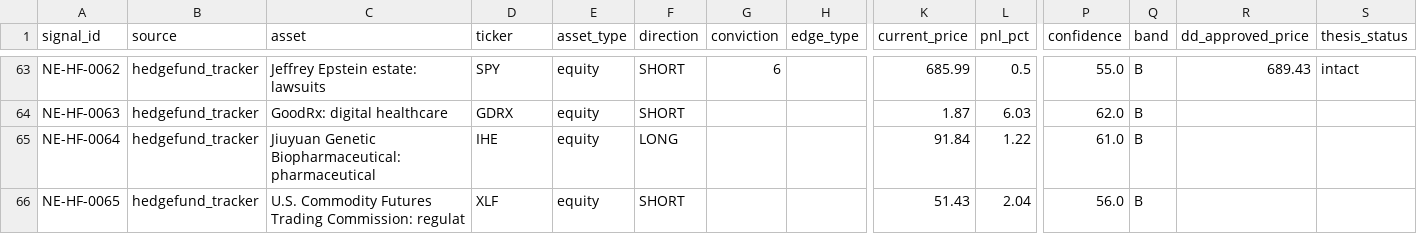
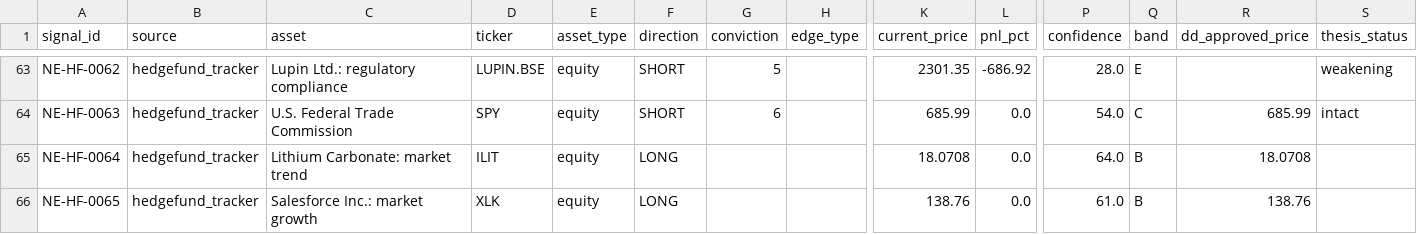
Before and after one commit to IvanMassow/edge-intel, a CSV file: signals.csv, drawn as a sheet; only a part is shown, gaps mark what is left out; the diff covers the shown part only; the diff names each change by its address in the sheet, - before the commit and + after, or states it on an @@ line.

```diff
--- a/signals.csv
+++ b/signals.csv
-C63 (asset): Jeffrey Epstein estate: lawsuits
+C63 (asset): Lupin Ltd.: regulatory compliance
-D63 (ticker): SPY
+D63 (ticker): LUPIN.BSE
-G63 (conviction): 6
+G63 (conviction): 5
-K63 (current_price): 685.99
+K63 (current_price): 2301.35
-L63 (pnl_pct): 0.5
+L63 (pnl_pct): -686.92
-P63 (confidence): 55.0
+P63 (confidence): 28.0
-Q63 (band): B
+Q63 (band): E
-R63 (dd_approved_price): 689.43
+R63 (dd_approved_price): (empty)
-S63 (thesis_status): intact
+S63 (thesis_status): weakening
-C64 (asset): GoodRx: digital healthcare
+C64 (asset): U.S. Federal Trade Commission
-D64 (ticker): GDRX
+D64 (ticker): SPY
-G64 (conviction): (empty)
+G64 (conviction): 6
-K64 (current_price): 1.87
+K64 (current_price): 685.99
-L64 (pnl_pct): 6.03
+L64 (pnl_pct): 0.0
-P64 (confidence): 62.0
+P64 (confidence): 54.0
-Q64 (band): B
+Q64 (band): C
-R64 (dd_approved_price): (empty)
+R64 (dd_approved_price): 685.99
-S64 (thesis_status): (empty)
+S64 (thesis_status): intact
-C65 (asset): Jiuyuan Genetic Biopharmaceutical: pharmaceutical
+C65 (asset): Lithium Carbonate: market trend
-D65 (ticker): IHE
+D65 (ticker): ILIT
-K65 (current_price): 91.84
+K65 (current_price): 18.0708
-L65 (pnl_pct): 1.22
+L65 (pnl_pct): 0.0
-P65 (confidence): 61.0
+P65 (confidence): 64.0
-R65 (dd_approved_price): (empty)
+R65 (dd_approved_price): 18.0708
-C66 (asset): U.S. Commodity Futures Trading Commission: regulat
+C66 (asset): Salesforce Inc.: market growth
-D66 (ticker): XLF
+D66 (ticker): XLK
-F66 (direction): SHORT
+F66 (direction): LONG
-K66 (current_price): 51.43
+K66 (current_price): 138.76
-L66 (pnl_pct): 2.04
+L66 (pnl_pct): 0.0
-P66 (confidence): 56.0
+P66 (confidence): 61.0
-R66 (dd_approved_price): (empty)
+R66 (dd_approved_price): 138.76
```
Also changed, not shown: 59 edited cells elsewhere in this file, 9 other files.
